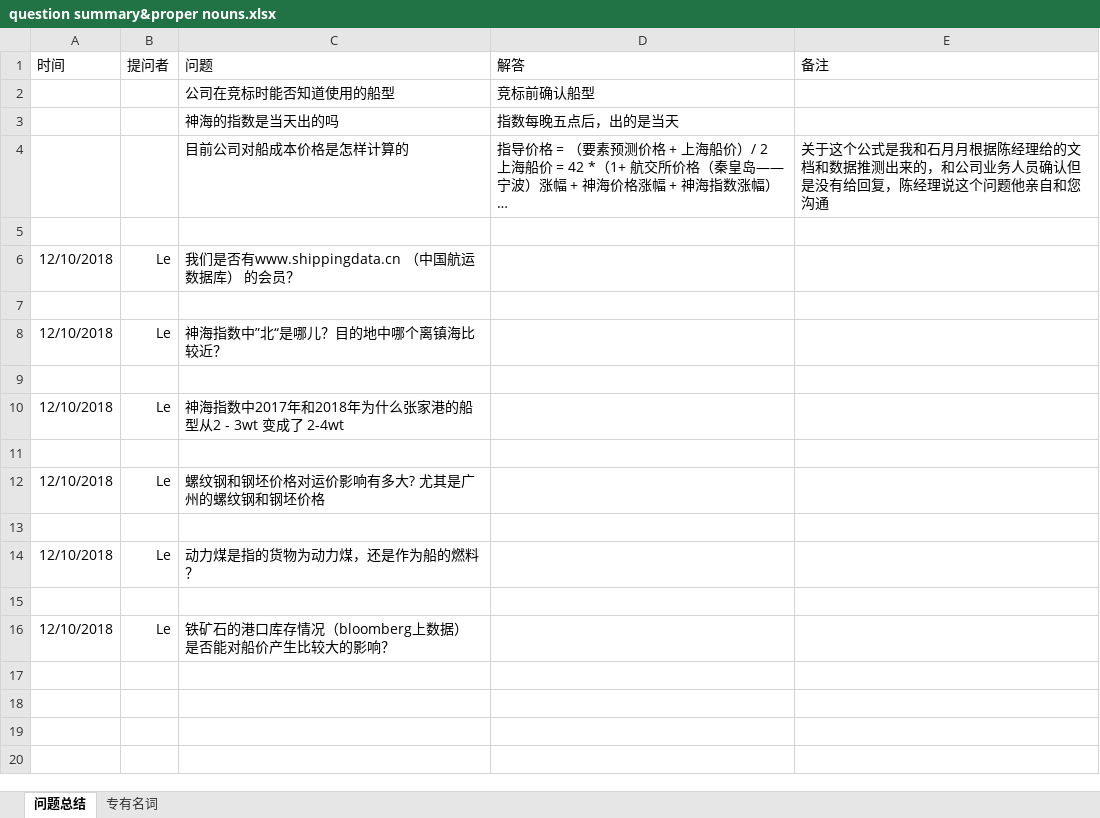
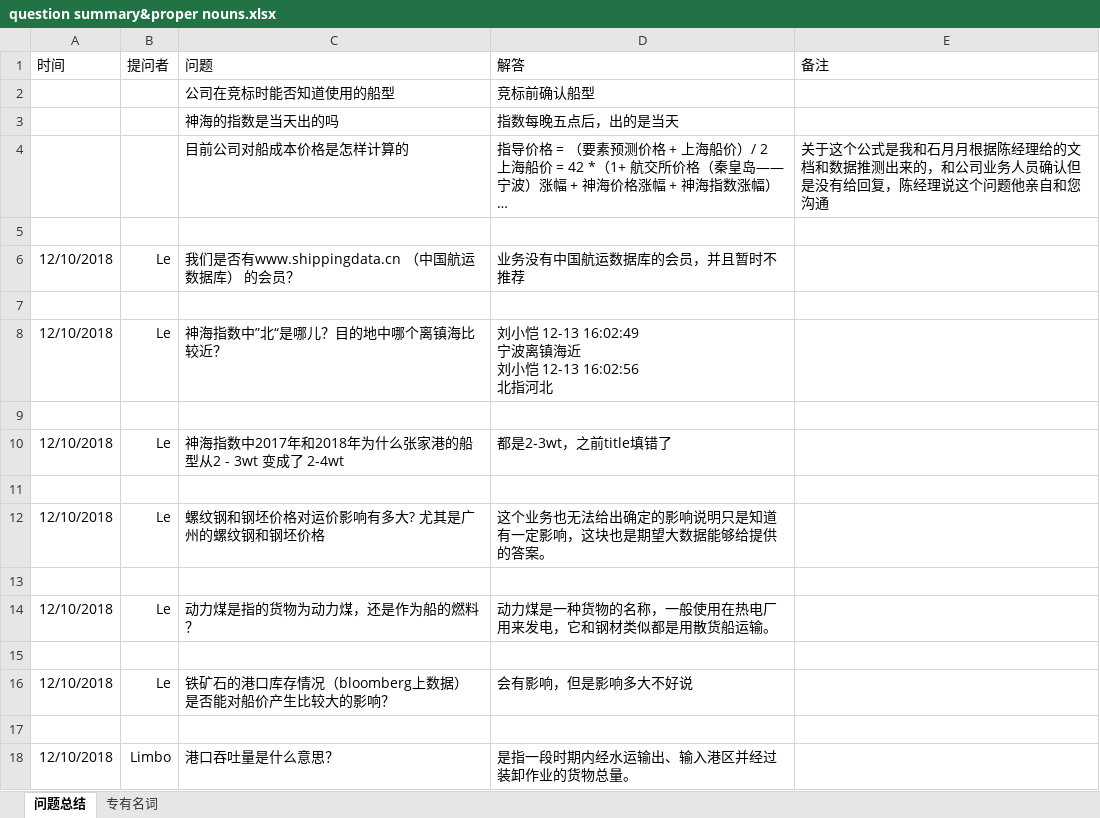
Before and after one commit to TrawindShippingCostProject/TrawindShippingCostForecast, an Excel workbook: question summary&proper nouns.xlsx, sheet 问题总结, drawn as a sheet; long unchanged cells end in …; values as stored, in another font and other column widths than the file's, no borders; ↵ is a line break in a cell; the diff names each change by its address in the sheet, - before the commit and + after, or states it on an @@ line.

Commit message:
summary question文件更新

```diff
--- a/question summary&proper nouns.xlsx (sheet 问题总结)
+++ b/question summary&proper nouns.xlsx (sheet 问题总结)
-D6 (解答): (empty)
+D6 (解答): 业务没有中国航运数据库的会员，并且暂时不推荐
-D8 (解答): (empty)
+D8 (解答): 刘小恺 12-13 16:02:49 ↵ 宁波离镇海近 ↵ 刘小恺 12-13 16:02:56 ↵ 北指河北
-D10 (解答): (empty)
+D10 (解答): 都是2-3wt，之前title填错了
-D12 (解答): (empty)
+D12 (解答): 这个业务也无法给出确定的影响说明只是知道有一定影响，这块也是期望大数据能够给提供的答案。
-D14 (解答): (empty)
+D14 (解答): 动力煤是一种货物的名称，一般使用在热电厂用来发电，它和钢材类似都是用散货船运输。
-D16 (解答): (empty)
+D16 (解答): 会有影响，但是影响多大不好说
+row 17: (empty)
+row 18: 12/10/2018 | Limbo | 港口吞吐量是什么意思？ | 是指一段时期内经水运输出、输入港区并经过装卸作业的货物总量。
```
